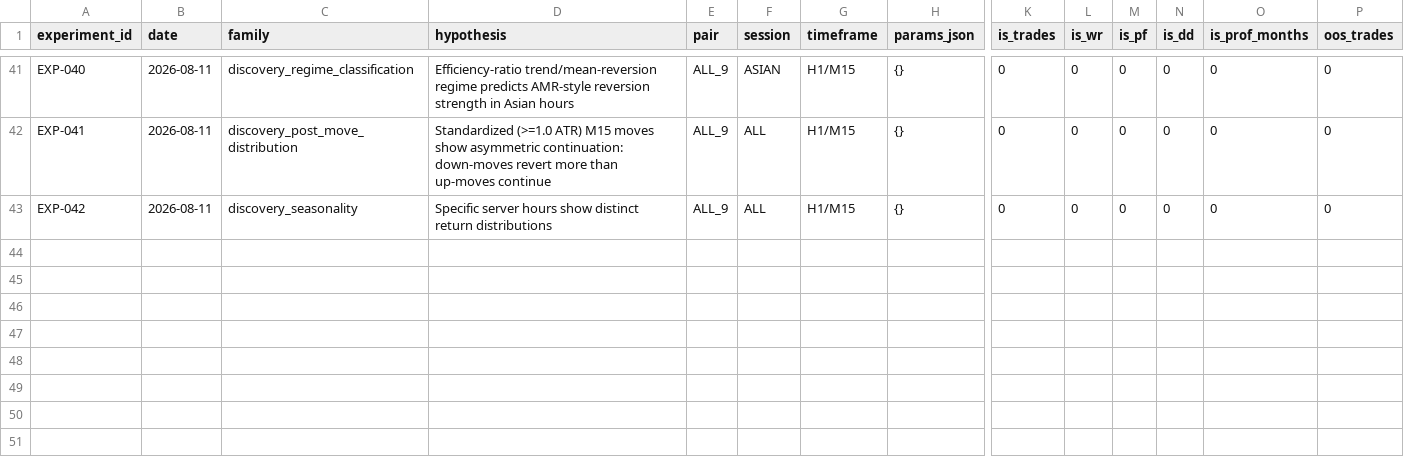
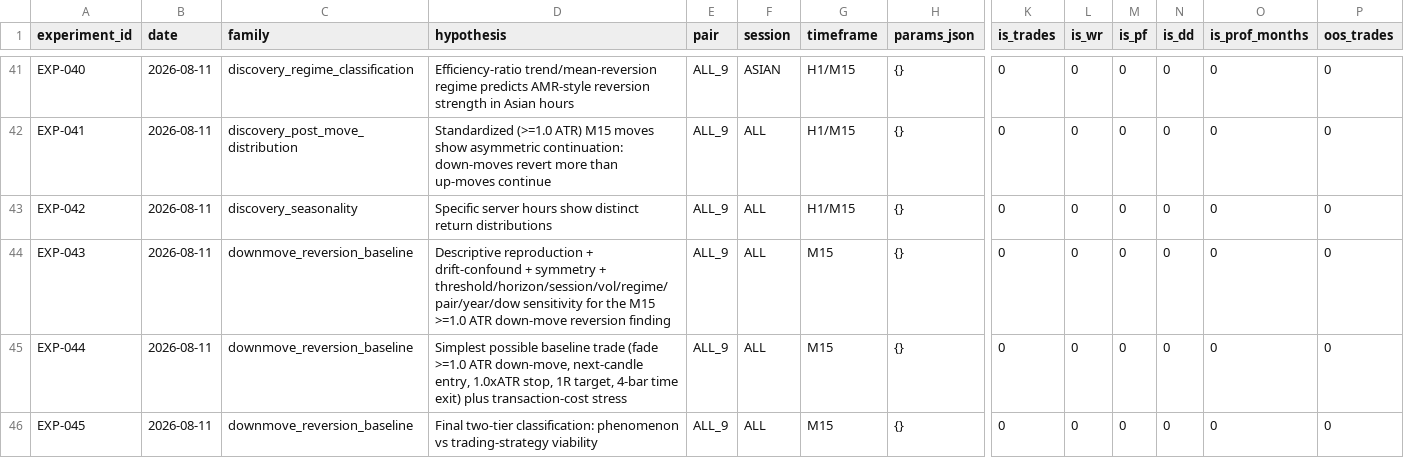
Before and after one commit to theimperfectalgorithm/forex-bot, a CSV file: experiments/experiments.csv, drawn as a sheet; only a part is shown, gaps mark what is left out; rows hold the shown columns only; the diff names each change by its address in the sheet, - before the commit and + after, or states it on an @@ line.

```diff
--- a/experiments/experiments.csv
+++ b/experiments/experiments.csv
+row 44: EXP-043 | 2026-08-11 | downmove_reversion_baseline | Descriptive reproduction + drift-confound + symmetry + threshold/horizon/session/vol/regime/pair/year/dow sensitivity for the M15 >=1.0 ATR down-move reversion finding | ALL_9 | ALL | M15 | {} | 0 | 0 | 0 | 0 | 0 | 0
+row 45: EXP-044 | 2026-08-11 | downmove_reversion_baseline | Simplest possible baseline trade (fade >=1.0 ATR down-move, next-candle entry, 1.0xATR stop, 1R target, 4-bar time exit) plus transaction-cost stress | ALL_9 | ALL | M15 | {} | 0 | 0 | 0 | 0 | 0 | 0
+row 46: EXP-045 | 2026-08-11 | downmove_reversion_baseline | Final two-tier classification: phenomenon vs trading-strategy viability | ALL_9 | ALL | M15 | {} | 0 | 0 | 0 | 0 | 0 | 0
```
Also changed, not shown: 3 other files.
